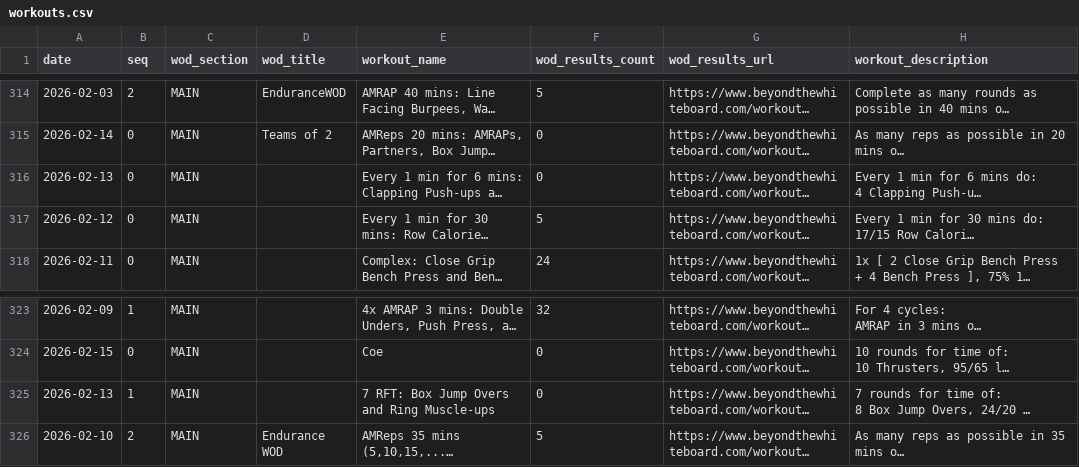
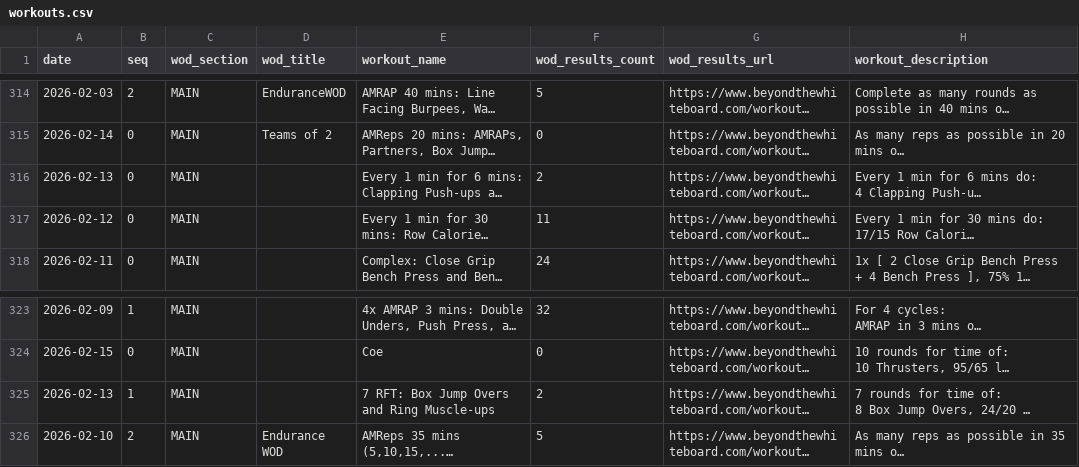
Before and after one commit to znull/werk-feed, a CSV file: db/workouts.csv, drawn as a sheet; only a part is shown, gaps mark what is left out; long unchanged cells end in …; the diff names each change by its address in the sheet, - before the commit and + after, or states it on an @@ line.

```diff
--- a/db/workouts.csv
+++ b/db/workouts.csv
-F316 (wod_results_count): 0
+F316 (wod_results_count): 2
-F317 (wod_results_count): 5
+F317 (wod_results_count): 11
-F325 (wod_results_count): 0
+F325 (wod_results_count): 2
```
Also changed, not shown: 1 other file.
